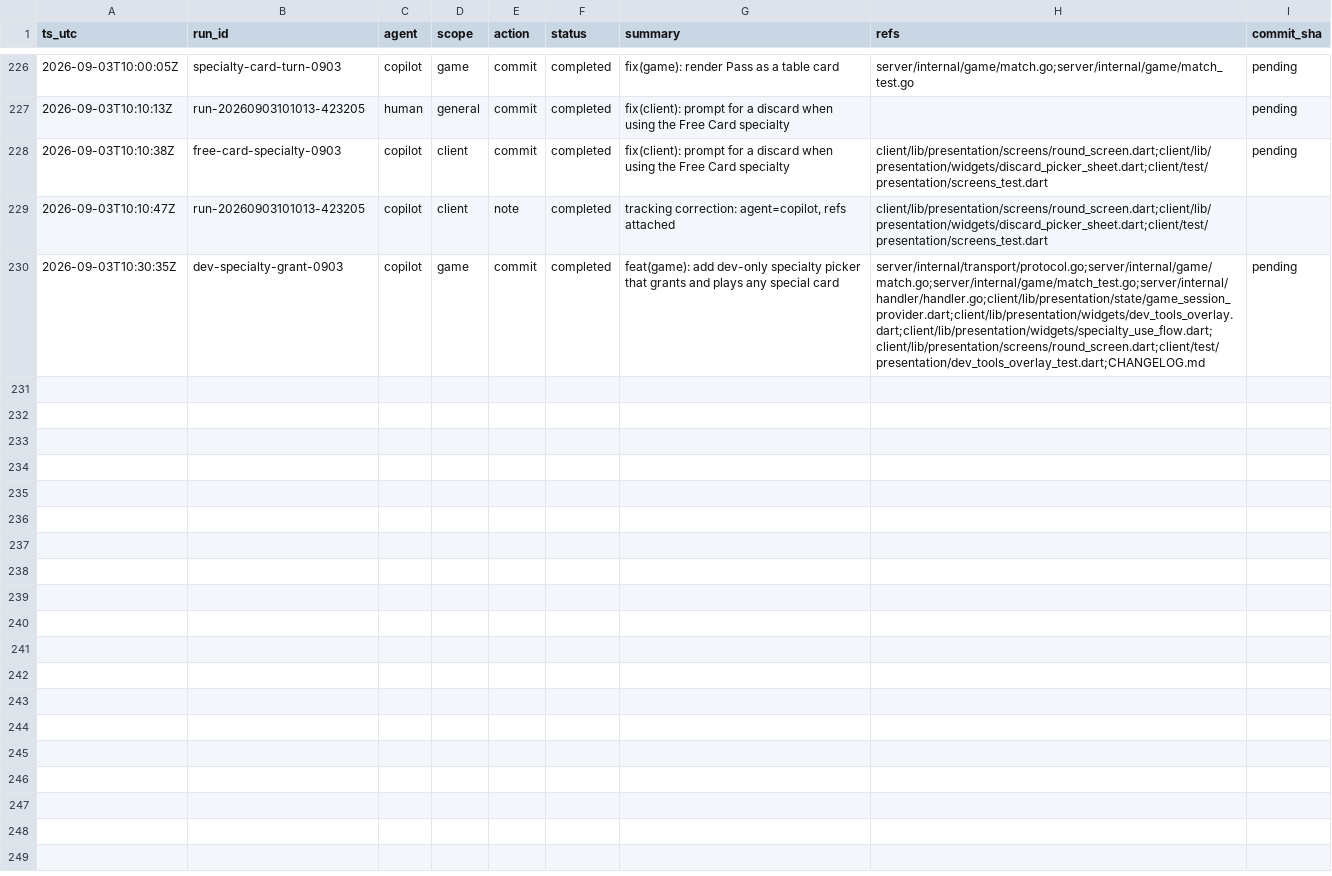
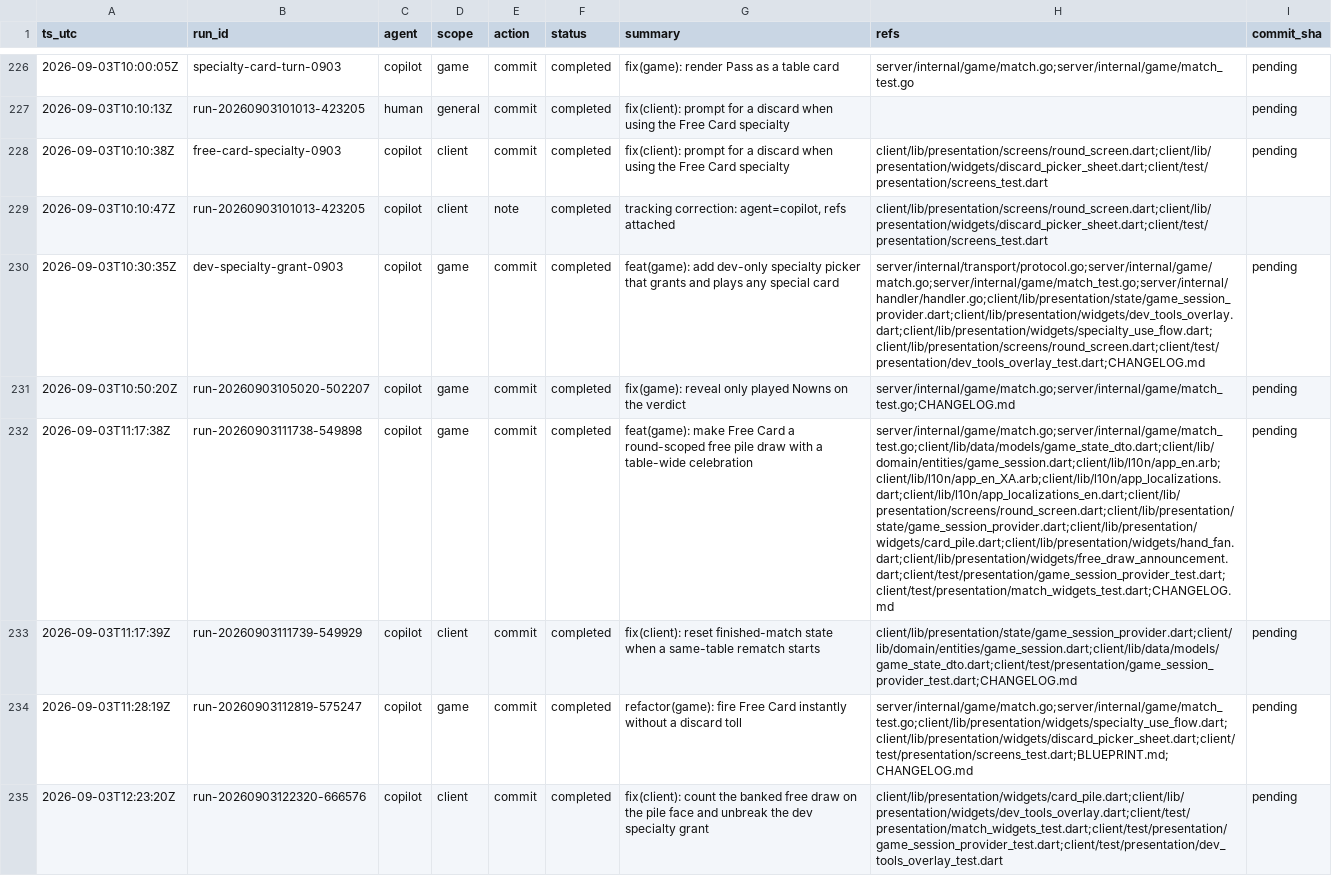
Before and after one commit to metaphy6/knowoff, a CSV file: docs/tracking/tracking.csv, drawn as a sheet; only a part is shown, gaps mark what is left out; the diff names each change by its address in the sheet, - before the commit and + after, or states it on an @@ line.

Commit message:
fix(game): reveal only played Nowns on the verdict
Refs:
  - server/internal/game/match.go
  - server/internal/game/match_test.go
  - CHANGELOG.md

[run-20260903105020-502207]

```diff
--- a/docs/tracking/tracking.csv
+++ b/docs/tracking/tracking.csv
+row 231: 2026-09-03T10:50:20Z | run-20260903105020-502207 | copilot | game | commit | completed | fix(game): reveal only played Nowns on the verdict | server/internal/game/match.go;server/internal/game/match_test.go;CHANGELOG.md | pending
+row 232: 2026-09-03T11:17:38Z | run-20260903111738-549898 | copilot | game | commit | completed | feat(game): make Free Card a round-scoped free pile draw with a table-wide celebration | server/internal/game/match.go;server/internal/game/match_test.go;client/lib/data/models/game_state_dto.dart;client/lib/domain/entities/game_session.dart;client/lib/l10n/app_en.arb;client/lib/l10n/app_en_XA.arb;client/lib/l10n/app_localizations.dart;client/lib/l10n/app_localizations_en.dart;client/lib/presentation/screens/round_screen.dart;client/lib/presentation/state/game_session_provider.dart;client/lib/presentation/widgets/card_pile.dart;client/lib/presentation/widgets/hand_fan.dart;client/lib/presentation/widgets/free_draw_announcement.dart;client/test/presentation/game_session_provider_test.dart;client/test/presentation/match_widgets_test.dart;CHANGELOG.md | pending
+row 233: 2026-09-03T11:17:39Z | run-20260903111739-549929 | copilot | client | commit | completed | fix(client): reset finished-match state when a same-table rematch starts | client/lib/presentation/state/game_session_provider.dart;client/lib/domain/entities/game_session.dart;client/lib/data/models/game_state_dto.dart;client/test/presentation/game_session_provider_test.dart;CHANGELOG.md | pending
+row 234: 2026-09-03T11:28:19Z | run-20260903112819-575247 | copilot | game | commit | completed | refactor(game): fire Free Card instantly without a discard toll | server/internal/game/match.go;server/internal/game/match_test.go;client/lib/presentation/widgets/specialty_use_flow.dart;client/lib/presentation/widgets/discard_picker_sheet.dart;client/test/presentation/screens_test.dart;BLUEPRINT.md;CHANGELOG.md | pending
+row 235: 2026-09-03T12:23:20Z | run-20260903122320-666576 | copilot | client | commit | completed | fix(client): count the banked free draw on the pile face and unbreak the dev specialty grant | client/lib/presentation/widgets/card_pile.dart;client/lib/presentation/widgets/dev_tools_overlay.dart;client/test/presentation/match_widgets_test.dart;client/test/presentation/game_session_provider_test.dart;client/test/presentation/dev_tools_overlay_test.dart | pending
```
Also changed, not shown: 20 other files.
